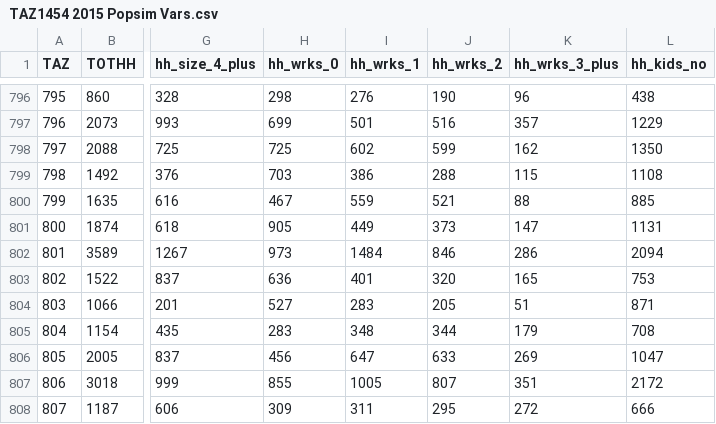
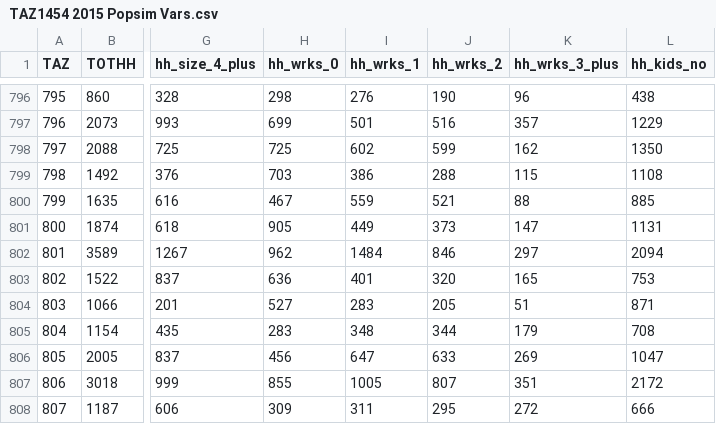
Before and after one commit to mkreilly/mapcraft_eg, a CSV file: output/TAZ1454 2015 Popsim Vars.csv, drawn as a sheet; only a part is shown, gaps mark what is left out; the diff covers the shown part only; the diff names each change by its address in the sheet, - before the commit and + after, or states it on an @@ line.

```diff
--- a/output/TAZ1454 2015 Popsim Vars.csv
+++ b/output/TAZ1454 2015 Popsim Vars.csv
-H802 (hh_wrks_0): 973
+H802 (hh_wrks_0): 962
-K802 (hh_wrks_3_plus): 286
+K802 (hh_wrks_3_plus): 297
```
Also changed, not shown: 18 edited cells elsewhere in this file, output/TAZ1454 2015 District Summary.csv, output/TAZ1454 2015 Land Use.csv, 1 other file.
